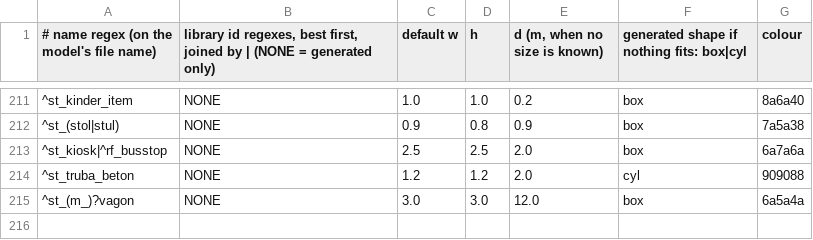
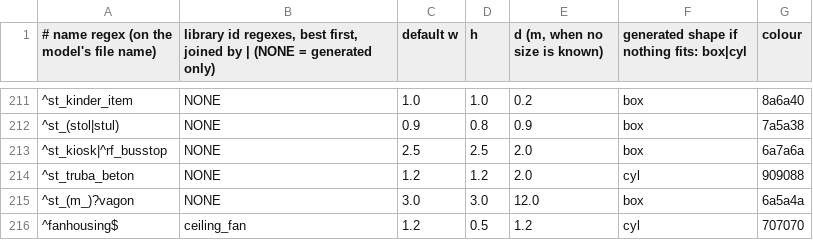
Before and after one commit to modcommunity/dot-map-convert, a TSV file: rules/models/categories.tsv, drawn as a sheet; only a part is shown, gaps mark what is left out; the diff names each change by its address in the sheet, - before the commit and + after, or states it on an @@ line.

```diff
--- a/rules/models/categories.tsv
+++ b/rules/models/categories.tsv
+row 216: ^fanhousing$ | ceiling_fan | 1.2 | 0.5 | 1.2 | cyl | 707070
```
Also changed, not shown: rules/models/picks.tsv.
